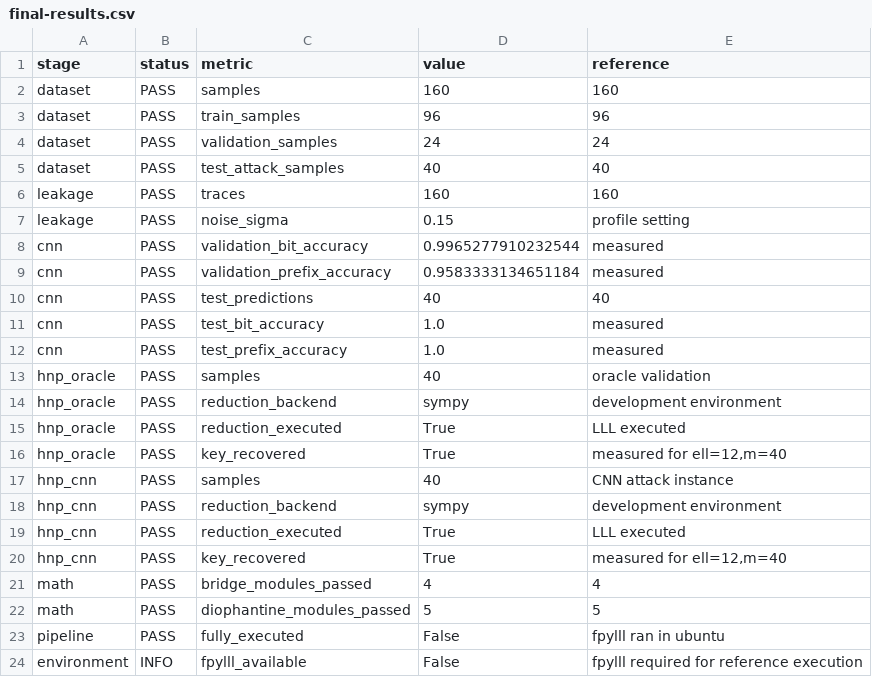
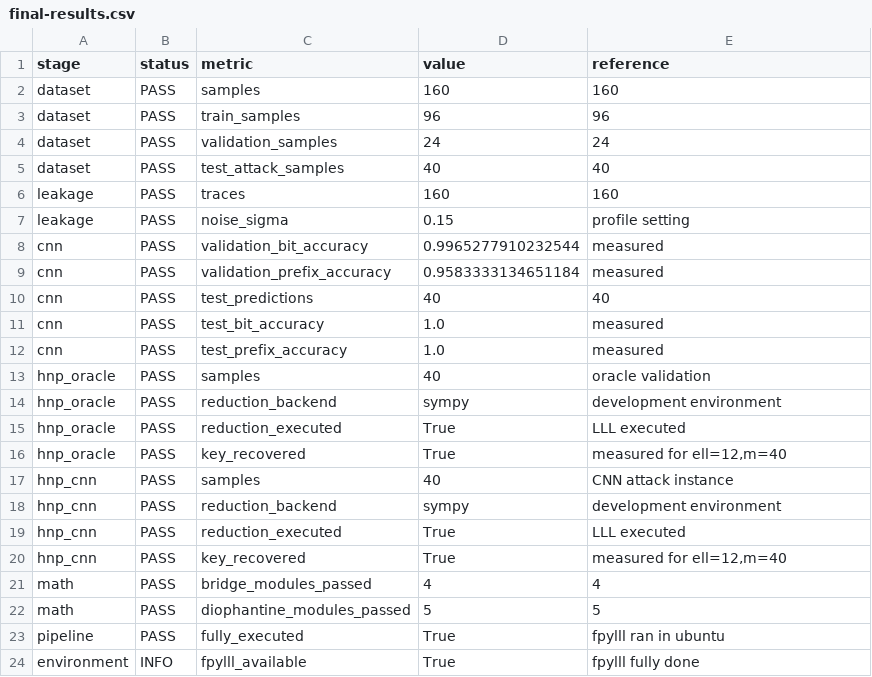
Before and after one commit to Vendetaaaa/RoSEF26-27, a CSV file: results/tables/final-results.csv, drawn as a sheet.

Commit message:
dat

```diff
--- a/results/tables/final-results.csv
+++ b/results/tables/final-results.csv
@@ -22,3 +22,3 @@ math,PASS,bridge_modules_passed,4,4
 math,PASS,diophantine_modules_passed,5,5
-pipeline,PASS,fully_executed,False,fpylll ran in ubuntu
-environment,INFO,fpylll_available,False,fpylll required for reference execution
+pipeline,PASS,fully_executed,True,fpylll ran in ubuntu
+environment,INFO,fpylll_available,True,fpylll fully done
```
